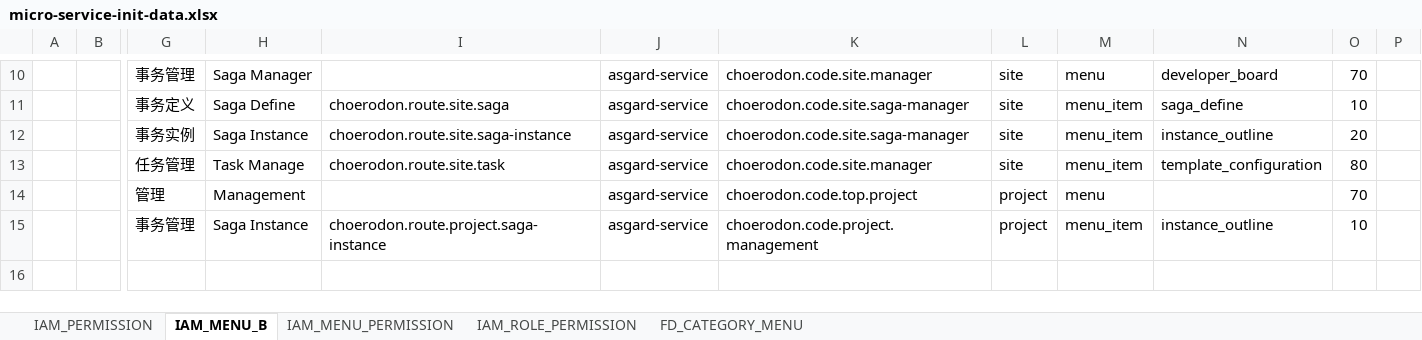
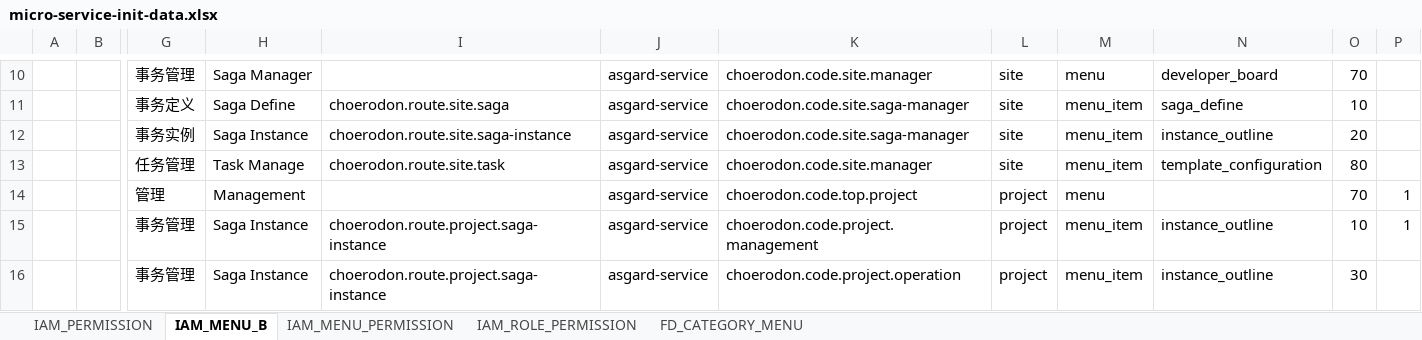
Before and after one commit to open-hand/choerodon-asgard, an Excel workbook: src/main/resources/script/meta/micro-service-init-data.xlsx, sheet IAM_MENU_B, drawn as a sheet; only a part is shown, gaps mark what is left out; values as stored, in another font and other column widths than the file's, no borders; rows hold the shown columns only; the diff names each change by its address in the sheet, - before the commit and + after, or states it on an @@ line.

```diff
--- a/src/main/resources/script/meta/micro-service-init-data.xlsx (sheet IAM_MENU_B)
+++ b/src/main/resources/script/meta/micro-service-init-data.xlsx (sheet IAM_MENU_B)
-P14:P15: (empty)
+P14:P15: 1
+row 16:  |  | 事务管理 | Saga Instance | choerodon.route.project.saga-instance | asgard-service | choerodon.code.project.operation | project | menu_item | instance_outline | 30
```
Also changed, not shown: sheet IAM_MENU_PERMISSION, 1 other file.
